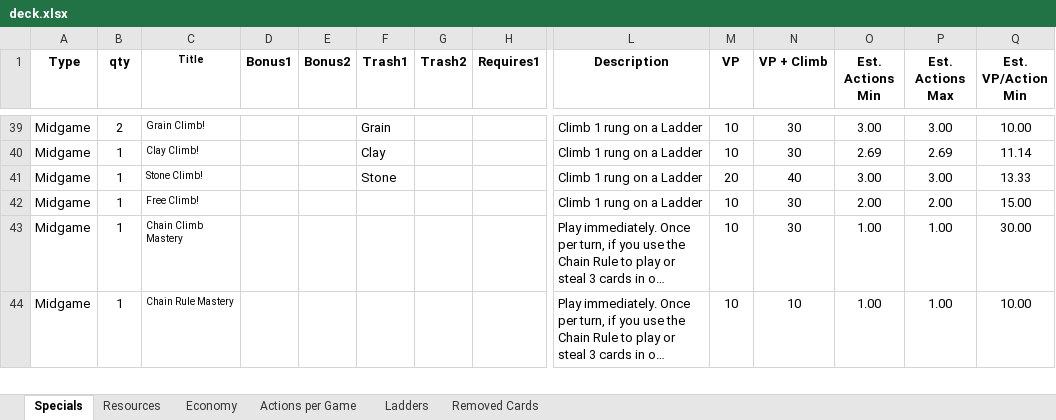
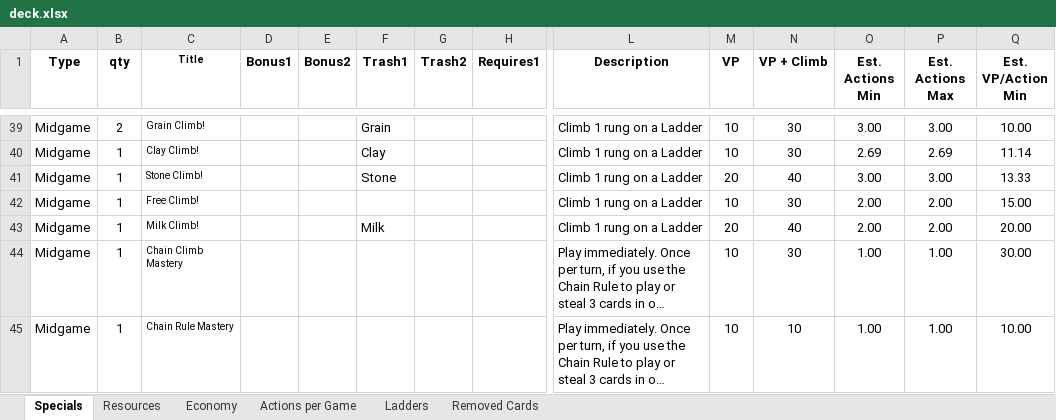
Before and after one commit to andymeneely/victory-point-salad, an Excel workbook: data/deck.xlsx, sheet Specials, drawn as a sheet; only a part is shown, gaps mark what is left out; long unchanged cells end in …; values as stored, in another font and other column widths than the file's, no borders; rows hold the shown columns only; the diff covers the shown part only; the diff names each change by its address in the sheet, - before the commit and + after, or states it on an @@ line.

```diff
--- a/data/deck.xlsx (sheet Specials)
+++ b/data/deck.xlsx (sheet Specials)
+row 43: Midgame | 1 | Milk Climb! |  |  | Milk |  |  | Climb 1 rung on a Ladder | 20 | 40 | 2.00 | 2.00 | 20.00
```
Also changed, not shown: 1 added row and 5 edited cells elsewhere in this sheet, sheet Actions per Game, sheet Resources, formulas that keep their value, 22 other files.
